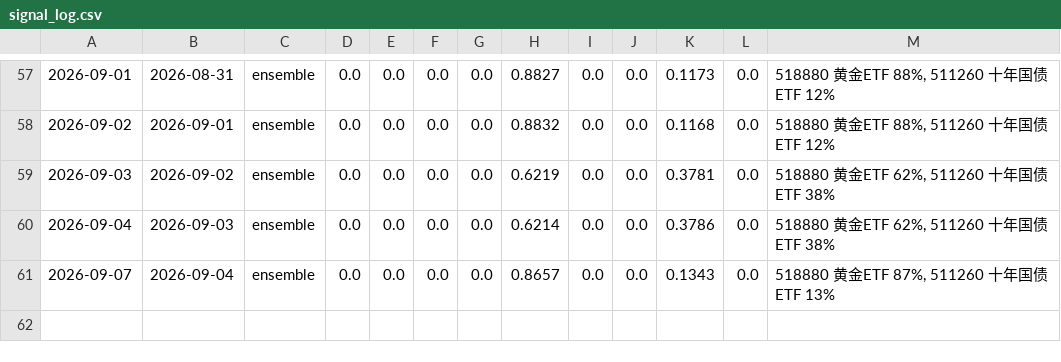
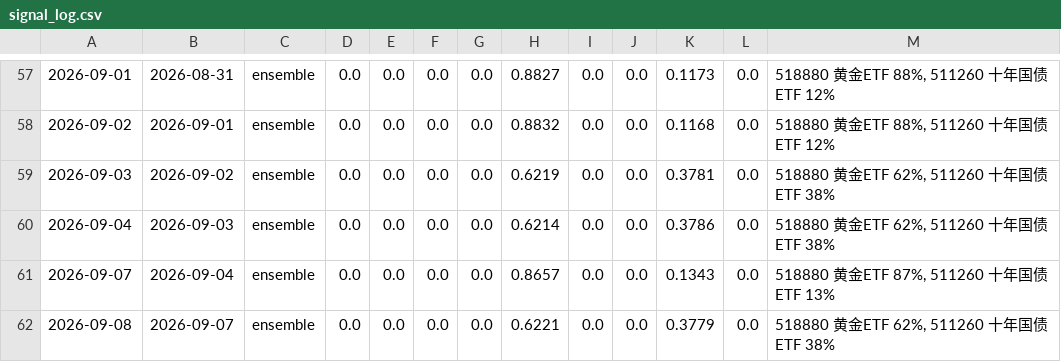
Before and after one commit to AbacusFlow/quant, a CSV file: output/signal_log.csv, drawn as a sheet; only a part is shown, gaps mark what is left out.

```diff
--- a/output/signal_log.csv
+++ b/output/signal_log.csv
@@ -61 +61,2 @@
 2026-09-07,2026-09-04,ensemble,0.0,0.0,0.0,0.0,0.8657,0.0,0.0,0.1343,0.0,"518880 黄金ETF 87%, 511260 十年国债ETF 13%"
+2026-09-08,2026-09-07,ensemble,0.0,0.0,0.0,0.0,0.6221,0.0,0.0,0.3779,0.0,"518880 黄金ETF 62%, 511260 十年国债ETF 38%"
```
Also changed, not shown: output/executions.csv.
